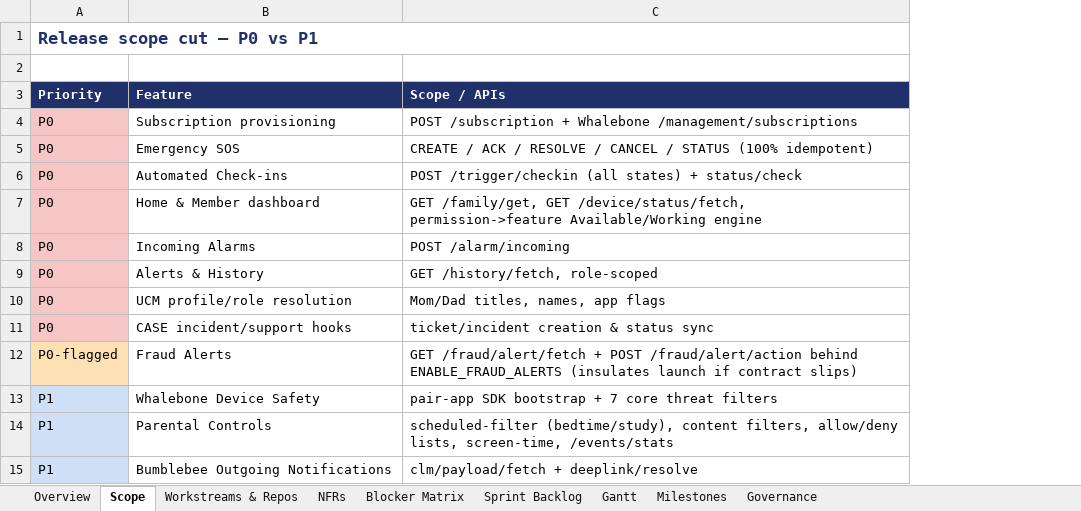
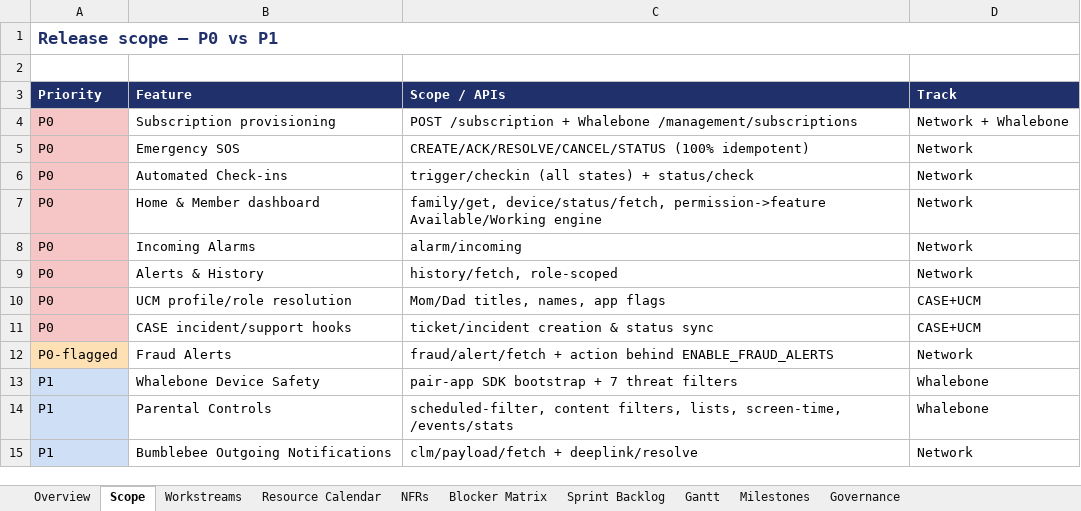
Before and after one commit to Amitpawar503/lazzy, an Excel workbook: docs/family-safety/Family-Safety-Master-Project-Plan.xlsx, sheet Scope, drawn as a sheet; values as stored, in another font and other column widths than the file's, no borders; the diff names each change by its address in the sheet, - before the commit and + after, or states it on an @@ line.

```diff
--- a/docs/family-safety/Family-Safety-Master-Project-Plan.xlsx (sheet Scope)
+++ b/docs/family-safety/Family-Safety-Master-Project-Plan.xlsx (sheet Scope)
-sheet tab: Workstreams & Repos
+sheet tab: Workstreams
+sheet tab: Resource Calendar
+column D (Track), rows 4-15: Network + Whalebone | Network | Network | Network | Network | Network | CASE+UCM | CASE+UCM | Network | Whalebone | Whalebone | Network
-A1 (Priority): Release scope cut — P0 vs P1
+A1 (Priority): Release scope — P0 vs P1
-C5 (Scope / APIs): CREATE / ACK / RESOLVE / CANCEL / STATUS (100% idempotent)
+C5 (Scope / APIs): CREATE/ACK/RESOLVE/CANCEL/STATUS (100% idempotent)
-C6 (Scope / APIs): POST /trigger/checkin (all states)…
+C6 (Scope / APIs): trigger/checkin (all states)…
-C7 (Scope / APIs): GET /family/get, GET /device/status/fetch, permission->feature Available/Working…
+C7 (Scope / APIs): family/get, device/status/fetch, permission->feature Available/Working…
-C8 (Scope / APIs): POST /alarm/incoming
+C8 (Scope / APIs): alarm/incoming
-C9 (Scope / APIs): GET /history/fetch, role-scoped
+C9 (Scope / APIs): history/fetch, role-scoped
-C12 (Scope / APIs): GET /fraud/alert/fetch + POST /fraud/alert/action behind ENABLE_FRAUD_ALERTS (insulates launch if contract slips)
+C12 (Scope / APIs): fraud/alert/fetch + action behind ENABLE_FRAUD_ALERTS
-C13 (Scope / APIs): pair-app SDK bootstrap + 7 core threat filters
+C13 (Scope / APIs): pair-app SDK bootstrap + 7 threat filters
-C14 (Scope / APIs): scheduled-filter (bedtime/study), content filters, allow/deny lists, screen-time,…
+C14 (Scope / APIs): scheduled-filter, content filters, lists, screen-time,…
```
Also changed, not shown: sheet Sprint Backlog, sheet Gantt, sheet Blocker Matrix, sheet Workstreams, sheet Milestones, sheet Overview, 2 more sheets.
